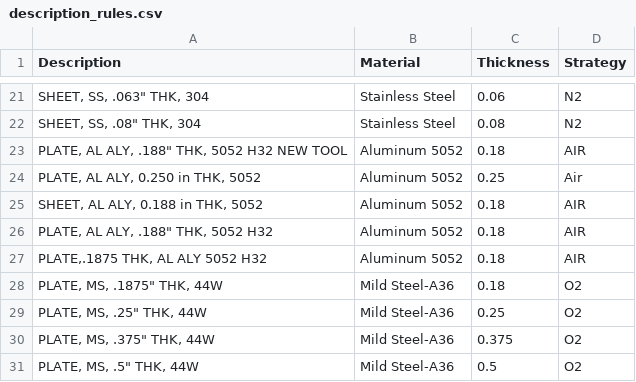
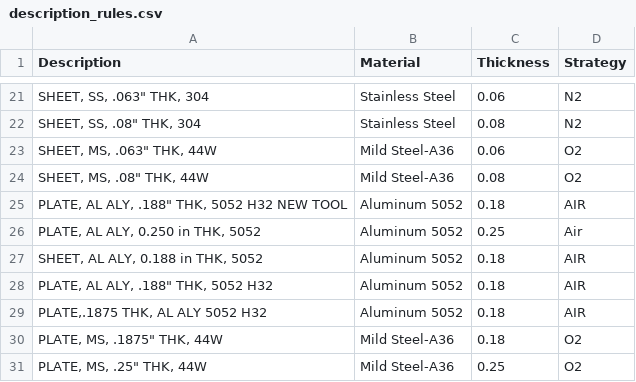
Before and after one commit to cameroneevenson-lgtm/inventor_to_radan, a CSV file: description_rules.csv, drawn as a sheet; only a part is shown, gaps mark what is left out; the shorter side is filled out with more unchanged rows.

Commit message:
Add 0.06in and 0.08in Mild Steel-A36 to description rules
PJ60281-1/-2/-3 prints call for 0.063in A36, which wasn't recognized
because the catalog had no MS entry near that gauge.

```diff
--- a/description_rules.csv
+++ b/description_rules.csv
@@ -22,2 +22,4 @@ Description,Material,Thickness,Strategy
 "SHEET, SS, .08"" THK, 304",Stainless Steel,0.08,N2
+"SHEET, MS, .063"" THK, 44W",Mild Steel-A36,0.06,O2
+"SHEET, MS, .08"" THK, 44W",Mild Steel-A36,0.08,O2
 "PLATE, AL ALY, .188"" THK, 5052 H32 NEW TOOL",Aluminum 5052,0.18,AIR
```
